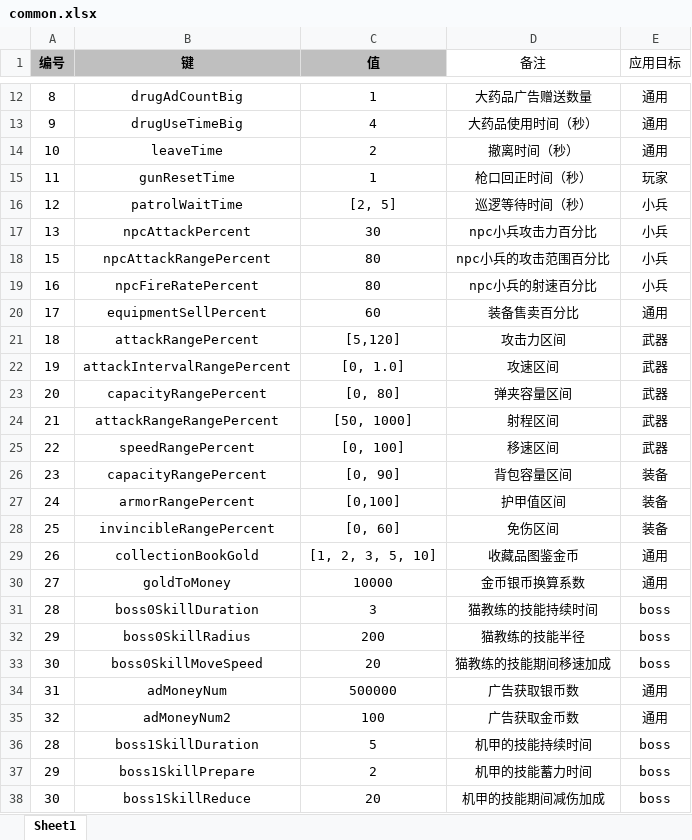
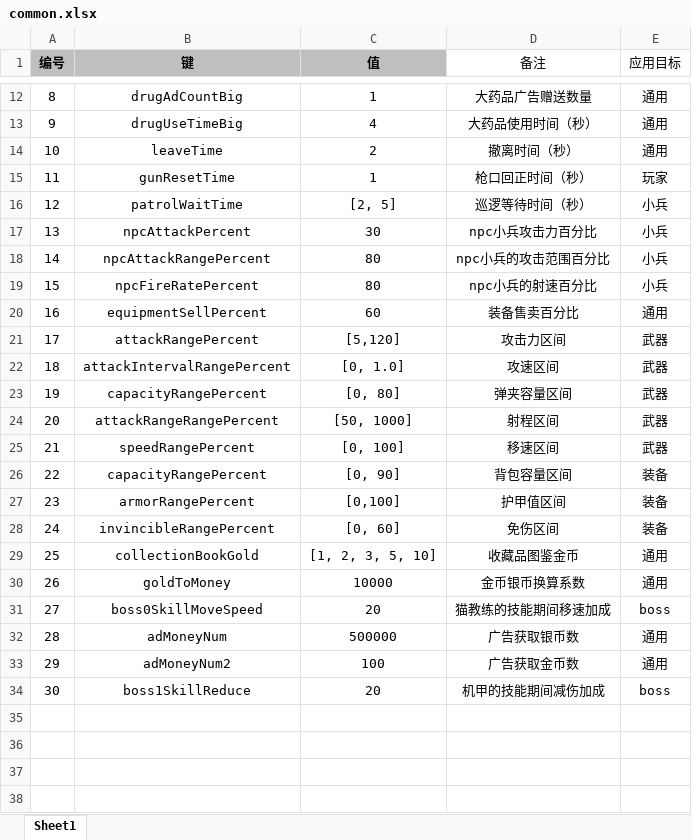
Before and after one commit to UNANSWANG/escape, an Excel workbook: excel/common.xlsx, sheet Sheet1, drawn as a sheet; only a part is shown, gaps mark what is left out; values as stored, in another font and other column widths than the file's, no borders; removed rows and columns are numbered as before the commit, all else as after; the diff names each change by its address in the sheet, - before the commit and + after, or states it on an @@ line.

```diff
--- a/excel/common.xlsx (sheet Sheet1)
+++ b/excel/common.xlsx (sheet Sheet1)
-A18 (编号): 15
+A18 (编号): 14
-A19 (编号): 16
+A19 (编号): 15
-A20 (编号): 17
+A20 (编号): 16
-A21 (编号): 18
+A21 (编号): 17
-A22 (编号): 19
+A22 (编号): 18
-A23 (编号): 20
+A23 (编号): 19
-A24 (编号): 21
+A24 (编号): 20
-A25 (编号): 22
+A25 (编号): 21
-A26 (编号): 23
+A26 (编号): 22
-A27 (编号): 24
+A27 (编号): 23
-A28 (编号): 25
+A28 (编号): 24
-A29 (编号): 26
+A29 (编号): 25
-A30 (编号): 27
+A30 (编号): 26
-row 31: 28 | boss0SkillDuration | 3 | 猫教练的技能持续时间 | boss
-row 32: 29 | boss0SkillRadius | 200 | 猫教练的技能半径 | boss
-A31 (编号): 30
+A31 (编号): 27
-A32 (编号): 31
+A32 (编号): 28
-A33 (编号): 32
+A33 (编号): 29
-row 36: 28 | boss1SkillDuration | 5 | 机甲的技能持续时间 | boss
-row 37: 29 | boss1SkillPrepare | 2 | 机甲的技能蓄力时间 | boss
```
Also changed, not shown: excel/boss.xlsx, 7 other files.
